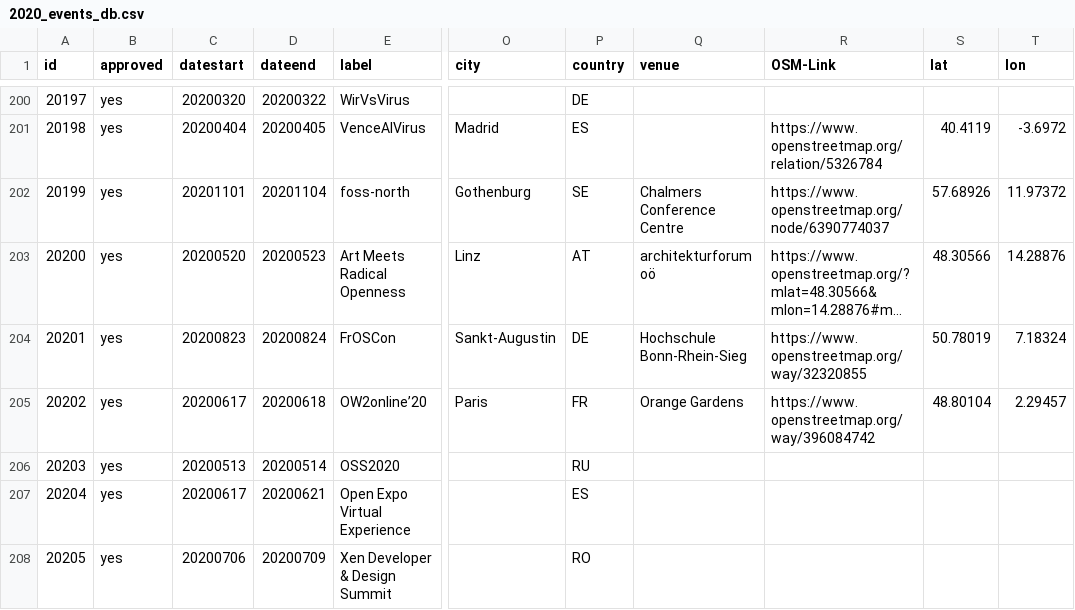
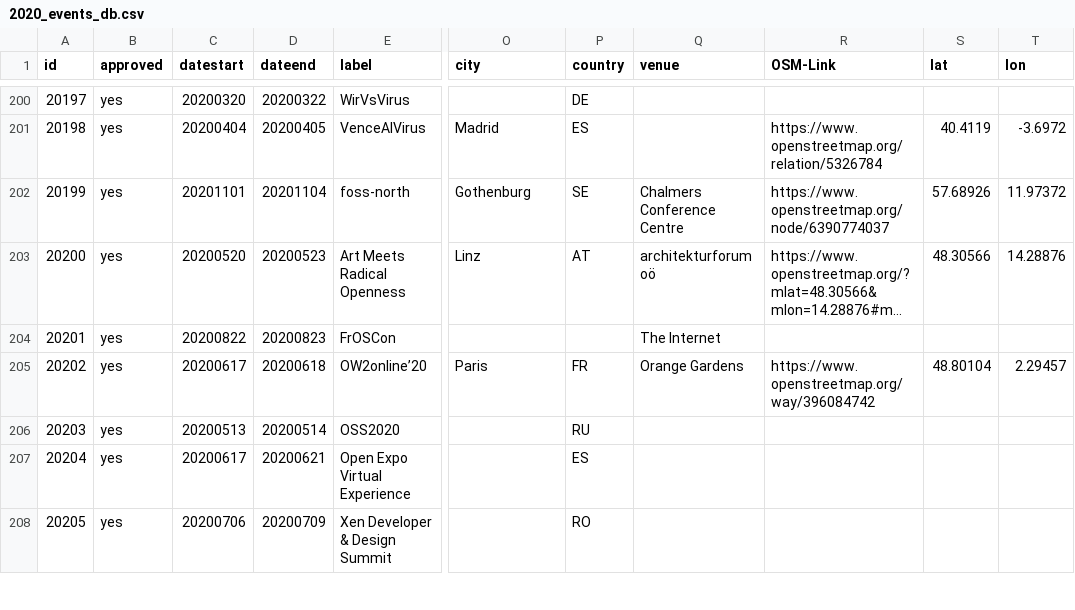
Before and after one commit to foss-events/website, a CSV file: data/2020_events_db.csv, drawn as a sheet; only a part is shown, gaps mark what is left out; long unchanged cells end in …; the diff names each change by its address in the sheet, - before the commit and + after, or states it on an @@ line.

Commit message:
updating froscon

```diff
--- a/data/2020_events_db.csv
+++ b/data/2020_events_db.csv
-C204 (datestart): 20200823
+C204 (datestart): 20200822
-D204 (dateend): 20200824
+D204 (dateend): 20200823
-O204 (city): Sankt-Augustin
+O204 (city): (empty)
-P204 (country): DE
+P204 (country): (empty)
-Q204 (venue): Hochschule Bonn-Rhein-Sieg
+Q204 (venue): The Internet
-R204 (OSM-Link): https://www.openstreetmap.org/way/32320855
+R204 (OSM-Link): (empty)
-S204 (lat): 50.78019
+S204 (lat): (empty)
-T204 (lon): 7.18324
+T204 (lon): (empty)
```
